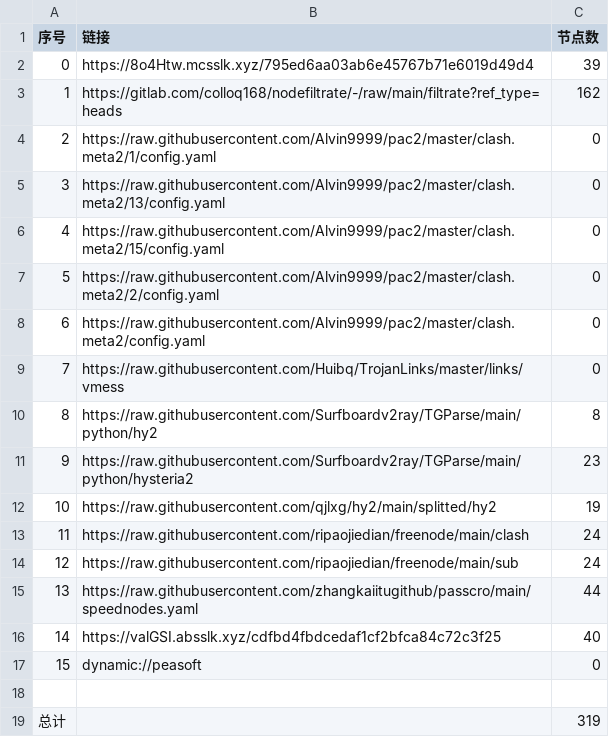
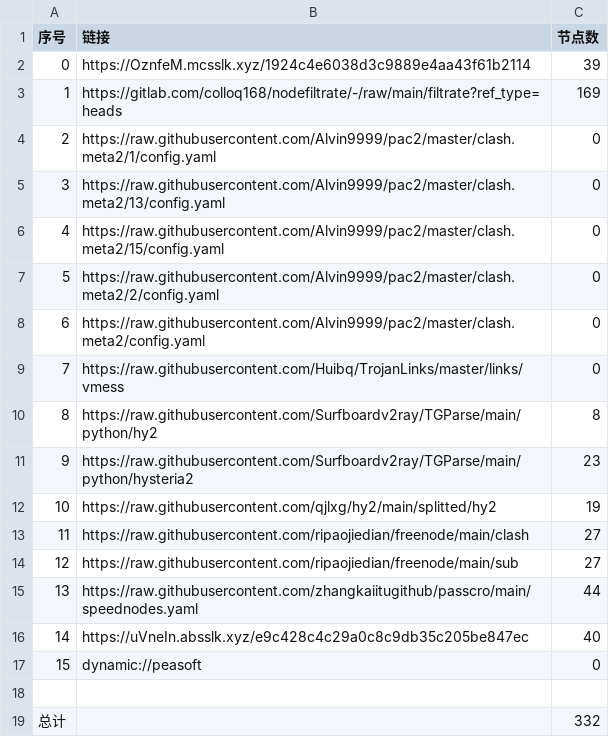
Before and after one commit to q291581201/NoMoreWalls, a CSV file: list_result.csv, drawn as a sheet.

```diff
--- a/list_result.csv
+++ b/list_result.csv
@@ -1,4 +1,4 @@
 序号,链接,节点数
-0,https://8o4Htw.mcsslk.xyz/795ed6aa03ab6e45767b71e6019d49d4,39
-1,https://gitlab.com/colloq168/nodefiltrate/-/raw/main/filtrate?ref_type=heads,162
+0,https://OznfeM.mcsslk.xyz/1924c4e6038d3c9889e4aa43f61b2114,39
+1,https://gitlab.com/colloq168/nodefiltrate/-/raw/main/filtrate?ref_type=heads,169
 2,https://raw.githubusercontent.com/Alvin9999/pac2/master/clash.meta2/1/config.yaml,0
@@ -12,8 +12,8 @@
 10,https://raw.githubusercontent.com/qjlxg/hy2/main/splitted/hy2,19
-11,https://raw.githubusercontent.com/ripaojiedian/freenode/main/clash,24
-12,https://raw.githubusercontent.com/ripaojiedian/freenode/main/sub,24
+11,https://raw.githubusercontent.com/ripaojiedian/freenode/main/clash,27
+12,https://raw.githubusercontent.com/ripaojiedian/freenode/main/sub,27
 13,https://raw.githubusercontent.com/zhangkaiitugithub/passcro/main/speednodes.yaml,44
-14,https://valGSI.absslk.xyz/cdfbd4fbdcedaf1cf2bfca84c72c3f25,40
+14,https://uVneIn.absslk.xyz/e9c428c4c29a0c8c9db35c205be847ec,40
 15,dynamic://peasoft,0
 
-总计,,319
+总计,,332
```
Also changed, not shown: 31 other files.
